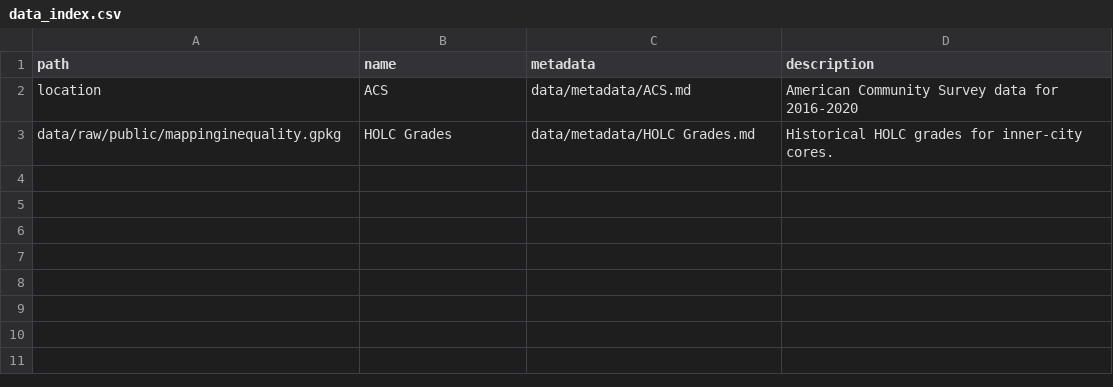
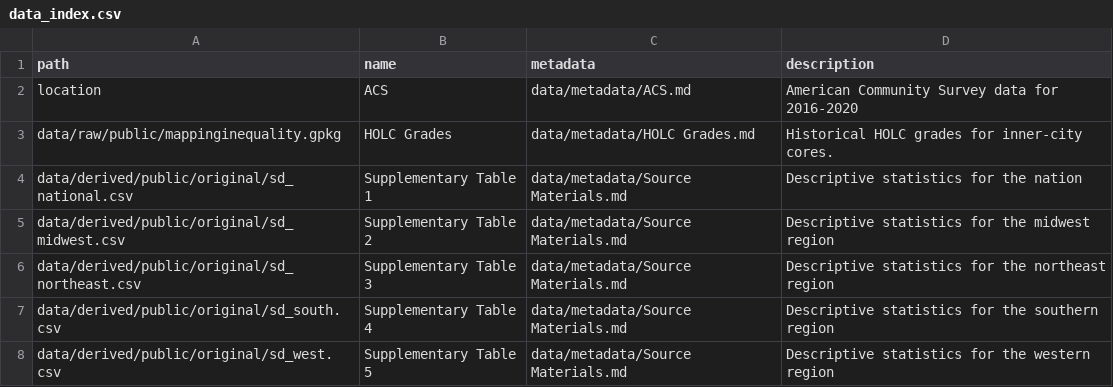
Before and after one commit to jorredahl/RPr-Sterling-2023, a CSV file: data/data_index.csv, drawn as a sheet.

Commit message:
supplementary table metadata

```diff
--- a/data/data_index.csv
+++ b/data/data_index.csv
@@ -3 +3,6 @@ location, ACS, data/metadata/ACS.md, American Community Survey data for 2016-202
 data/raw/public/mappinginequality.gpkg, HOLC Grades, data/metadata/HOLC Grades.md, Historical HOLC grades for inner-city cores.
+data/derived/public/original/sd_national.csv, Supplementary Table 1, data/metadata/Source Materials.md, Descriptive statistics for the nation
+data/derived/public/original/sd_midwest.csv, Supplementary Table 2, data/metadata/Source Materials.md, Descriptive statistics for the midwest region
+data/derived/public/original/sd_northeast.csv, Supplementary Table 3, data/metadata/Source Materials.md, Descriptive statistics for the northeast region
+data/derived/public/original/sd_south.csv, Supplementary Table 4, data/metadata/Source Materials.md, Descriptive statistics for the southern region
+data/derived/public/original/sd_west.csv, Supplementary Table 5, data/metadata/Source Materials.md, Descriptive statistics for the western region
```
Also changed, not shown: 1 other file.
